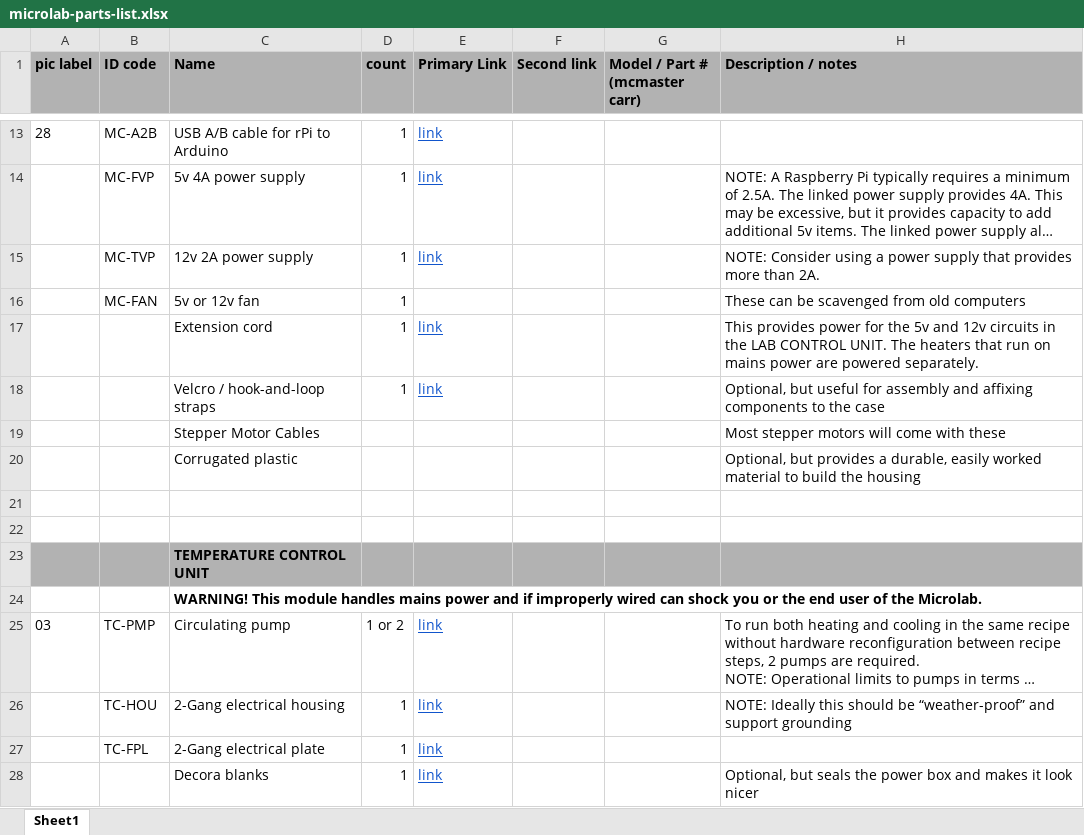
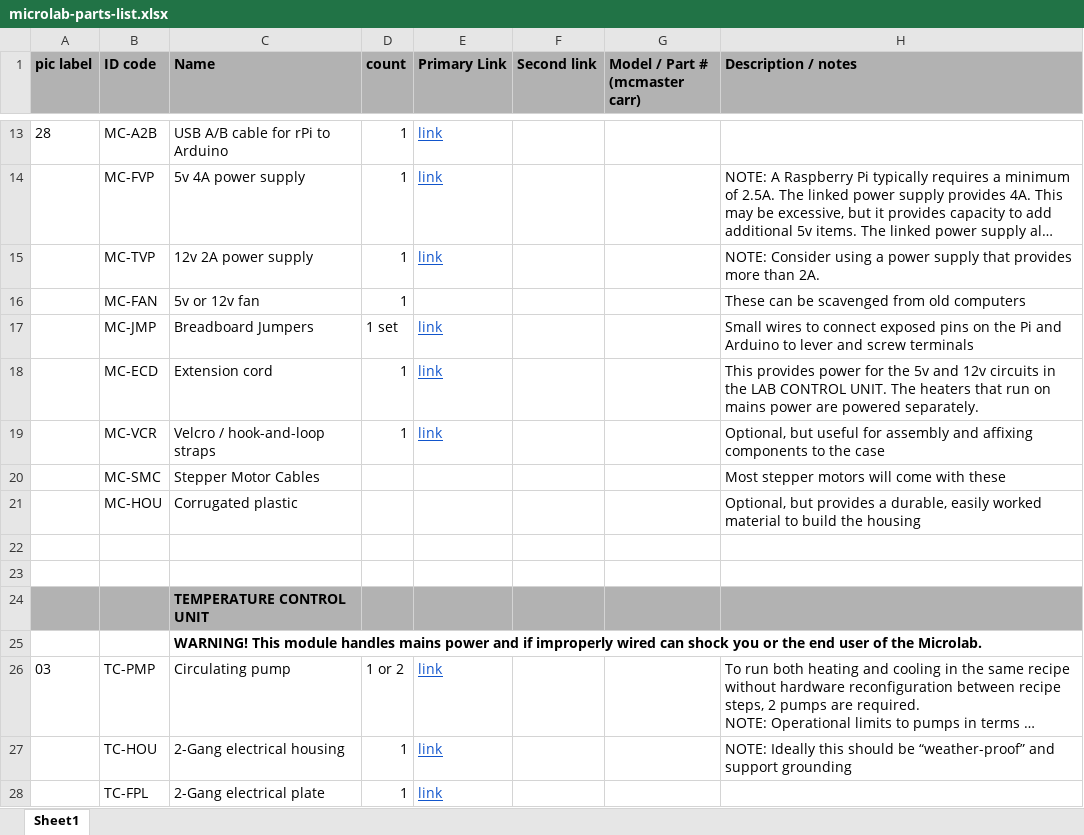
Before and after one commit to FourThievesVinegar/solderless-microlab, an Excel workbook: docs/microlab-parts-list.xlsx, sheet Sheet1, drawn as a sheet; only a part is shown, gaps mark what is left out; the shorter side is filled out with more unchanged rows; long unchanged cells end in …; values as stored, in another font and other column widths than the file's, no borders; charts and pictures and conditional formats not drawn; addresses are those after the commit; the diff names each change by its address in the sheet, - before the commit and + after, or states it on an @@ line.

Commit message:
Add entry for breadboard jumpers

```diff
--- a/docs/microlab-parts-list.xlsx (sheet Sheet1)
+++ b/docs/microlab-parts-list.xlsx (sheet Sheet1)
+row 17:  | MC-JMP | Breadboard Jumpers | 1 set | link |  |  | Small wires to connect exposed pins on the Pi and Arduino to lever and screw terminals
-B18 (ID code): (empty)
+B18 (ID code): MC-ECD
-B19 (ID code): (empty)
+B19 (ID code): MC-VCR
-B20 (ID code): (empty)
+B20 (ID code): MC-SMC
-B21 (ID code): (empty)
+B21 (ID code): MC-HOU
```
